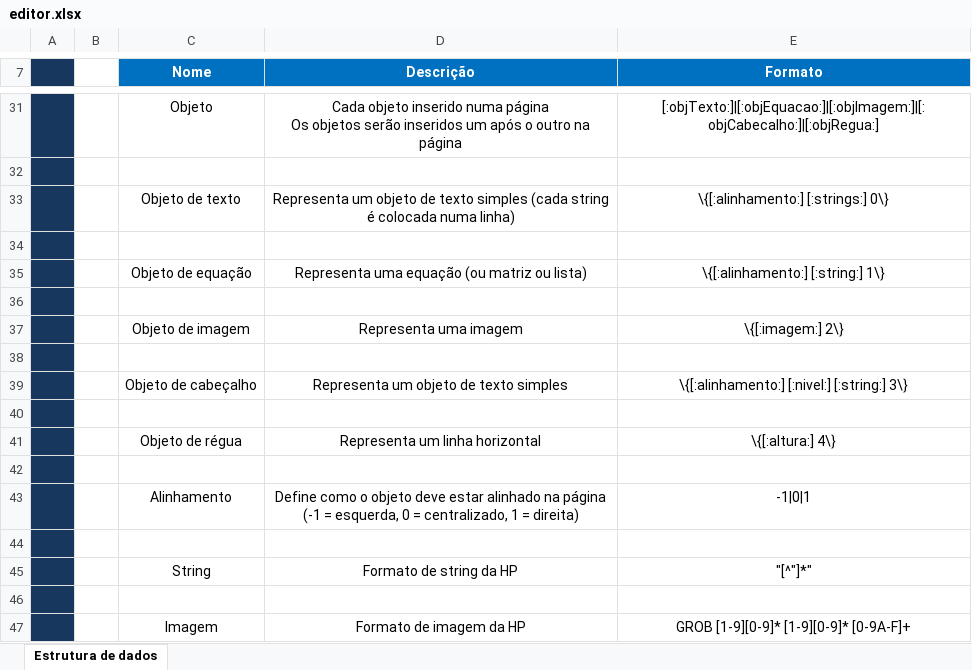
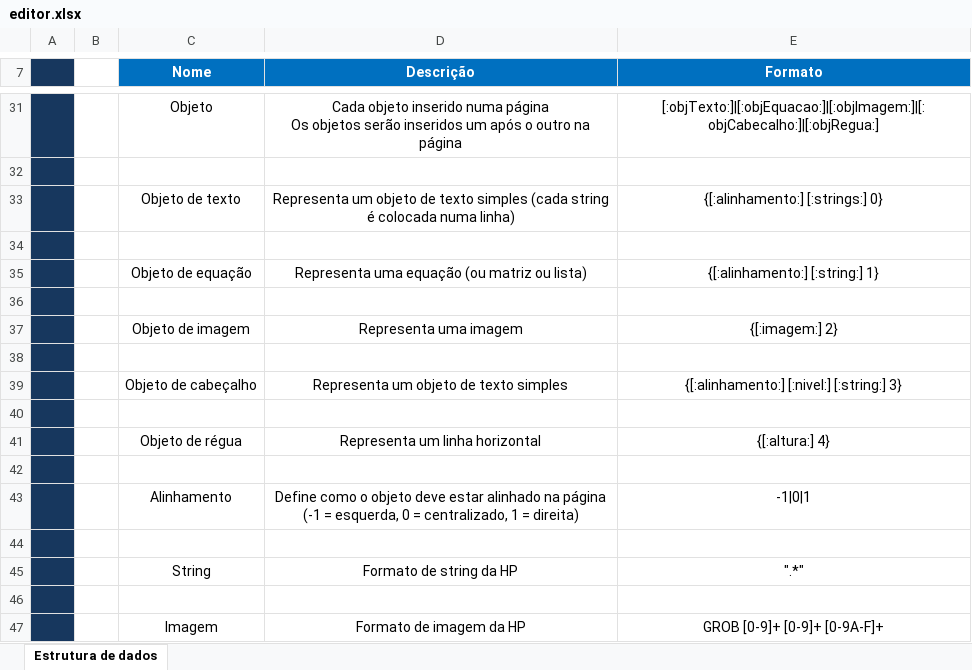
Before and after one commit to sitegui/editorHP, an Excel workbook: doc/editor.xlsx, sheet Estrutura de dados, drawn as a sheet; only a part is shown, gaps mark what is left out; values as stored, in another font and other column widths than the file's, no borders; the diff covers the shown part only; the diff names each change by its address in the sheet, - before the commit and + after, or states it on an @@ line.

```diff
--- a/doc/editor.xlsx (sheet Estrutura de dados)
+++ b/doc/editor.xlsx (sheet Estrutura de dados)
-E33 (Formato): \{[:alinhamento:] [:strings:] 0\}
+E33 (Formato): {[:alinhamento:] [:strings:] 0}
-E35 (Formato): \{[:alinhamento:] [:string:] 1\}
+E35 (Formato): {[:alinhamento:] [:string:] 1}
-E37 (Formato): \{[:imagem:] 2\}
+E37 (Formato): {[:imagem:] 2}
-E39 (Formato): \{[:alinhamento:] [:nivel:] [:string:] 3\}
+E39 (Formato): {[:alinhamento:] [:nivel:] [:string:] 3}
-E41 (Formato): \{[:altura:] 4\}
+E41 (Formato): {[:altura:] 4}
-E45 (Formato): "[^"]*"
+E45 (Formato): ".*"
-E47 (Formato): GROB [1-9][0-9]* [1-9][0-9]* [0-9A-F]+
+E47 (Formato): GROB [0-9]+ [0-9]+ [0-9A-F]+
```
Also changed, not shown: 10 edited cells elsewhere in this sheet, 8 other files.
